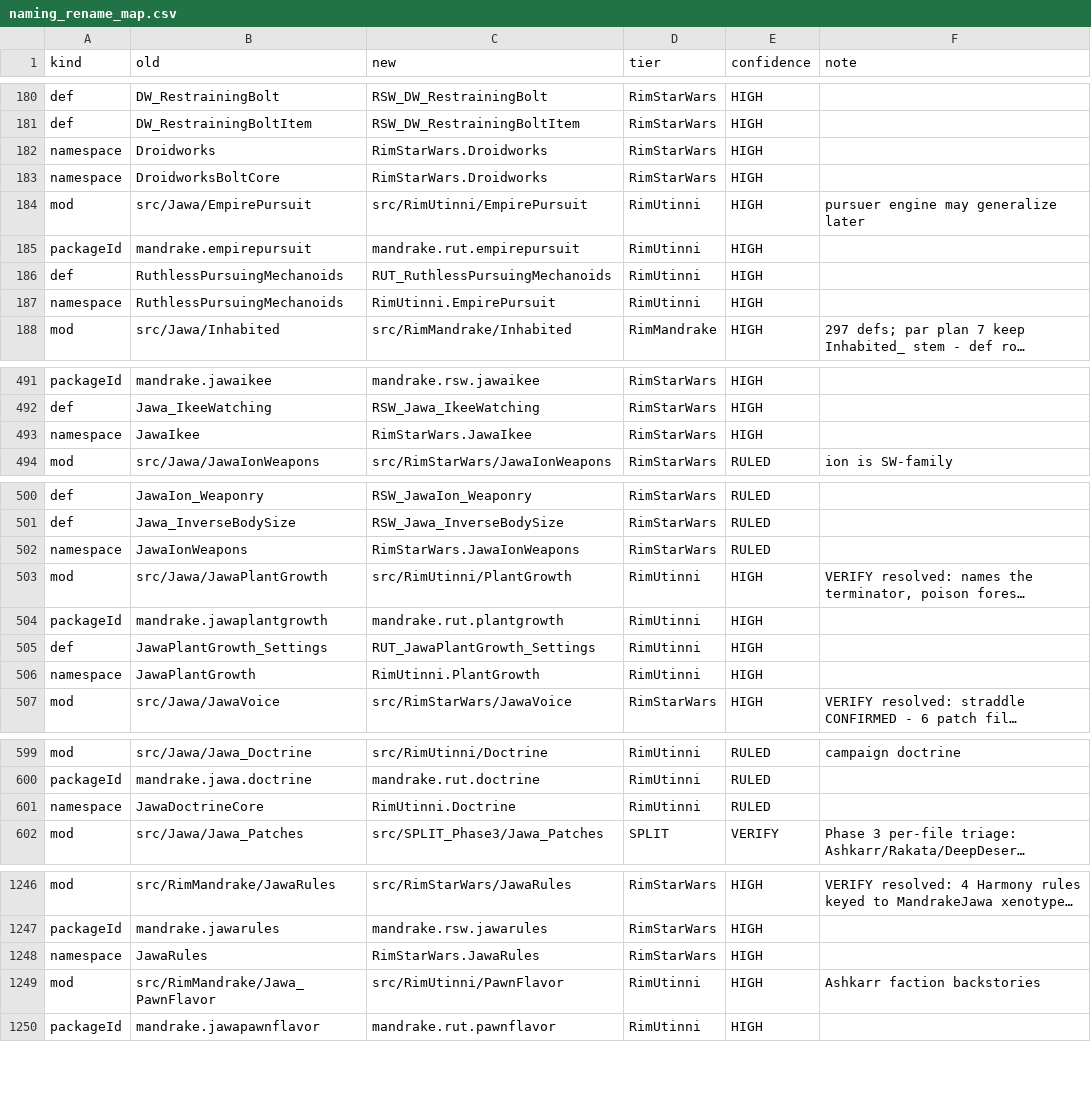
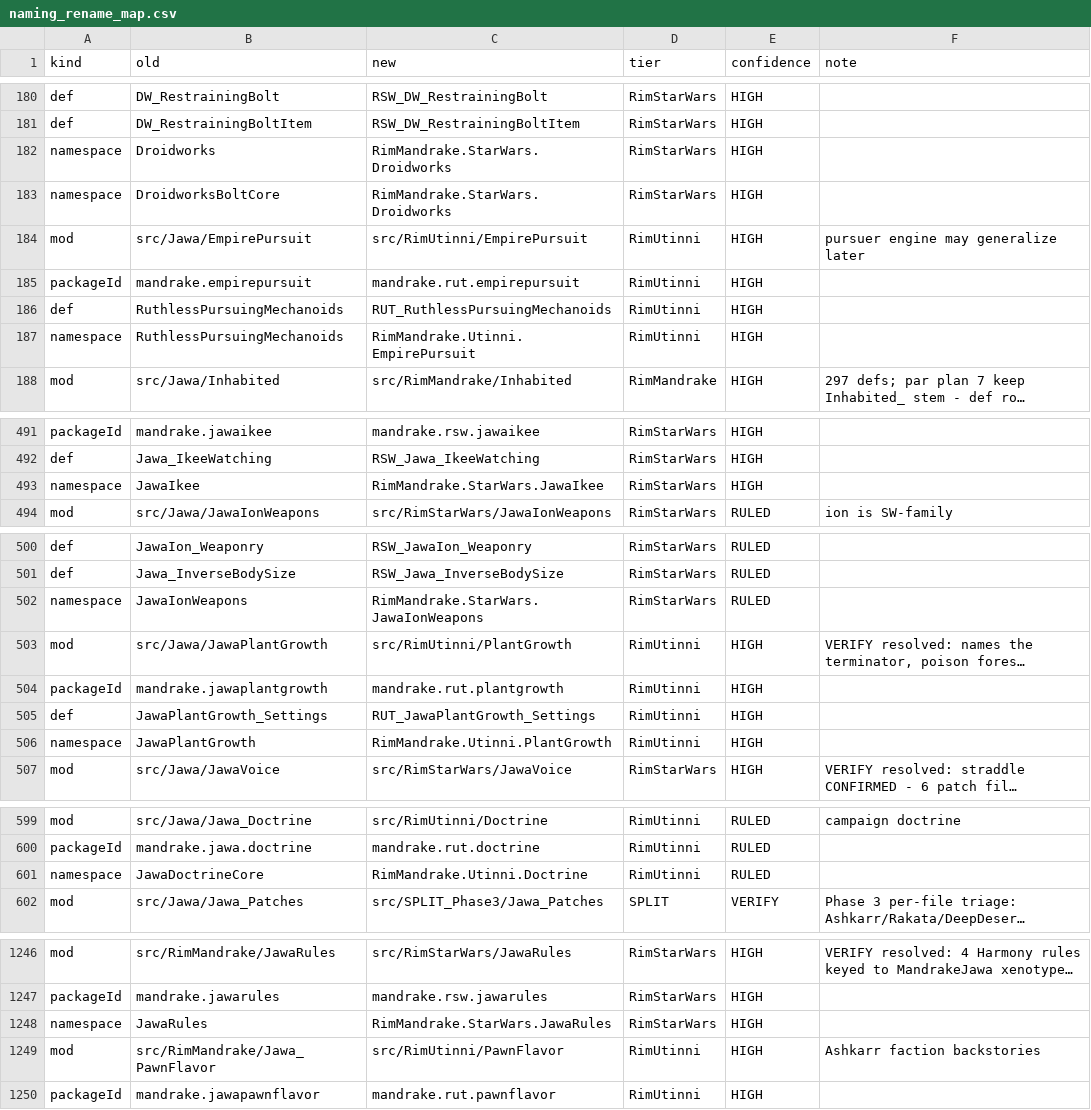
Before and after one commit to Lmandrake/RimMaster, a CSV file: infrastructure/state/naming_rename_map.csv, drawn as a sheet; only a part is shown, gaps mark what is left out; long unchanged cells end in …; the diff names each change by its address in the sheet, - before the commit and + after, or states it on an @@ line.

```diff
--- a/infrastructure/state/naming_rename_map.csv
+++ b/infrastructure/state/naming_rename_map.csv
-C182:C183 (new): RimStarWars.Droidworks
+C182:C183 (new): RimMandrake.StarWars.Droidworks
-C187 (new): RimUtinni.EmpirePursuit
+C187 (new): RimMandrake.Utinni.EmpirePursuit
-C493 (new): RimStarWars.JawaIkee
+C493 (new): RimMandrake.StarWars.JawaIkee
-C502 (new): RimStarWars.JawaIonWeapons
+C502 (new): RimMandrake.StarWars.JawaIonWeapons
-C506 (new): RimUtinni.PlantGrowth
+C506 (new): RimMandrake.Utinni.PlantGrowth
-C601 (new): RimUtinni.Doctrine
+C601 (new): RimMandrake.Utinni.Doctrine
-C1248 (new): RimStarWars.JawaRules
+C1248 (new): RimMandrake.StarWars.JawaRules
```
Also changed, not shown: 3 other files.
